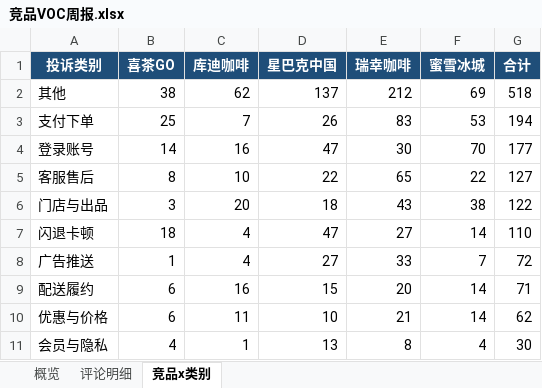
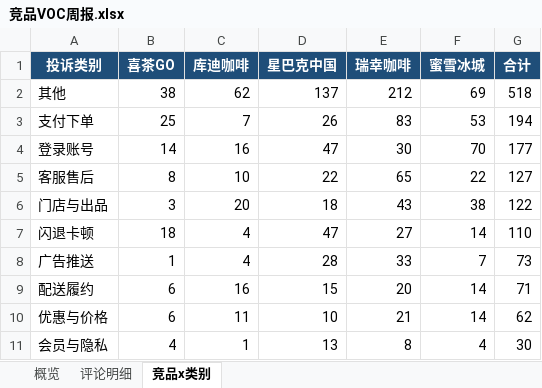
Before and after one commit to EGG-ZERO/appstore-voc-radar, an Excel workbook: reports/竞品VOC周报.xlsx, sheet 竞品x类别, drawn as a sheet; values as stored, in another font and other column widths than the file's, no borders; the diff names each change by its address in the sheet, - before the commit and + after, or states it on an @@ line.

```diff
--- a/reports/竞品VOC周报.xlsx (sheet 竞品x类别)
+++ b/reports/竞品VOC周报.xlsx (sheet 竞品x类别)
-D8 (星巴克中国): 27
+D8 (星巴克中国): 28
-G8 (合计): 72
+G8 (合计): 73
```
Also changed, not shown: sheet 概览, sheet 评论明细, 4 other files.
